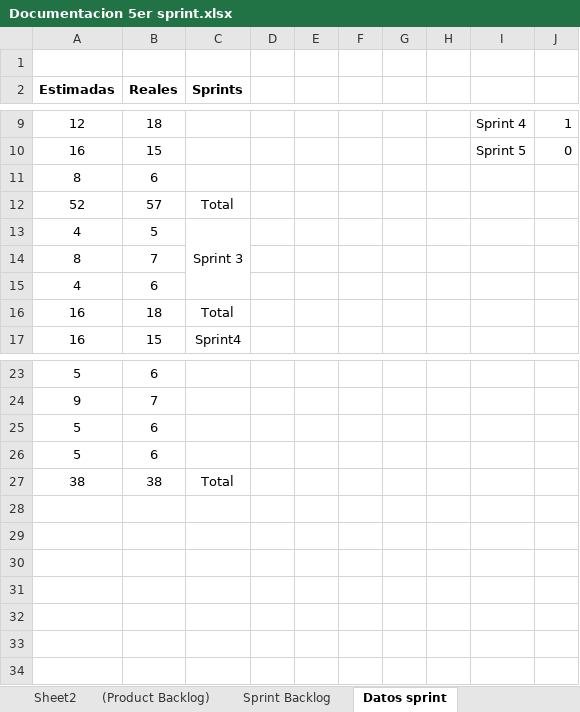
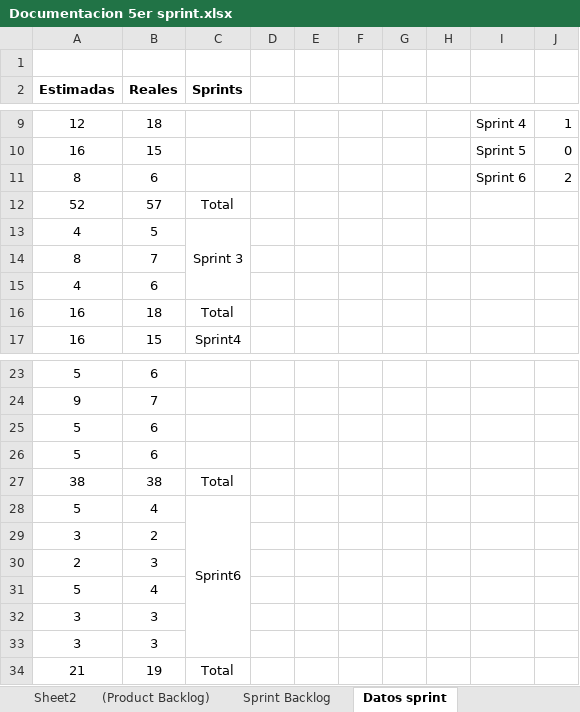
Before and after one commit to wenikore/ProyectoIngSoftwareII, an Excel workbook: Documentos/Documentacion 5er sprint.xlsx, sheet Datos sprint, drawn as a sheet; only a part is shown, gaps mark what is left out; values as stored, in another font and other column widths than the file's, no borders; charts and pictures not drawn; the diff names each change by its address in the sheet, - before the commit and + after, or states it on an @@ line.

Commit message:
Documentacion
Se agrega la ultima actualizacion de los documentos

```diff
--- a/Documentos/Documentacion 5er sprint.xlsx (sheet Datos sprint)
+++ b/Documentos/Documentacion 5er sprint.xlsx (sheet Datos sprint)
-I11: (empty)
+I11: Sprint 6
-J11: (empty)
+J11: 2
+row 28: 5 | 4 | Sprint6
+row 29: 3 | 2
+row 30: 2 | 3
+row 31: 5 | 4
+row 32: 3 | 3
+row 33: 3 | 3
+row 34: 21 | 19 | Total
```
Also changed, not shown: charts or pictures, 1 other file.
